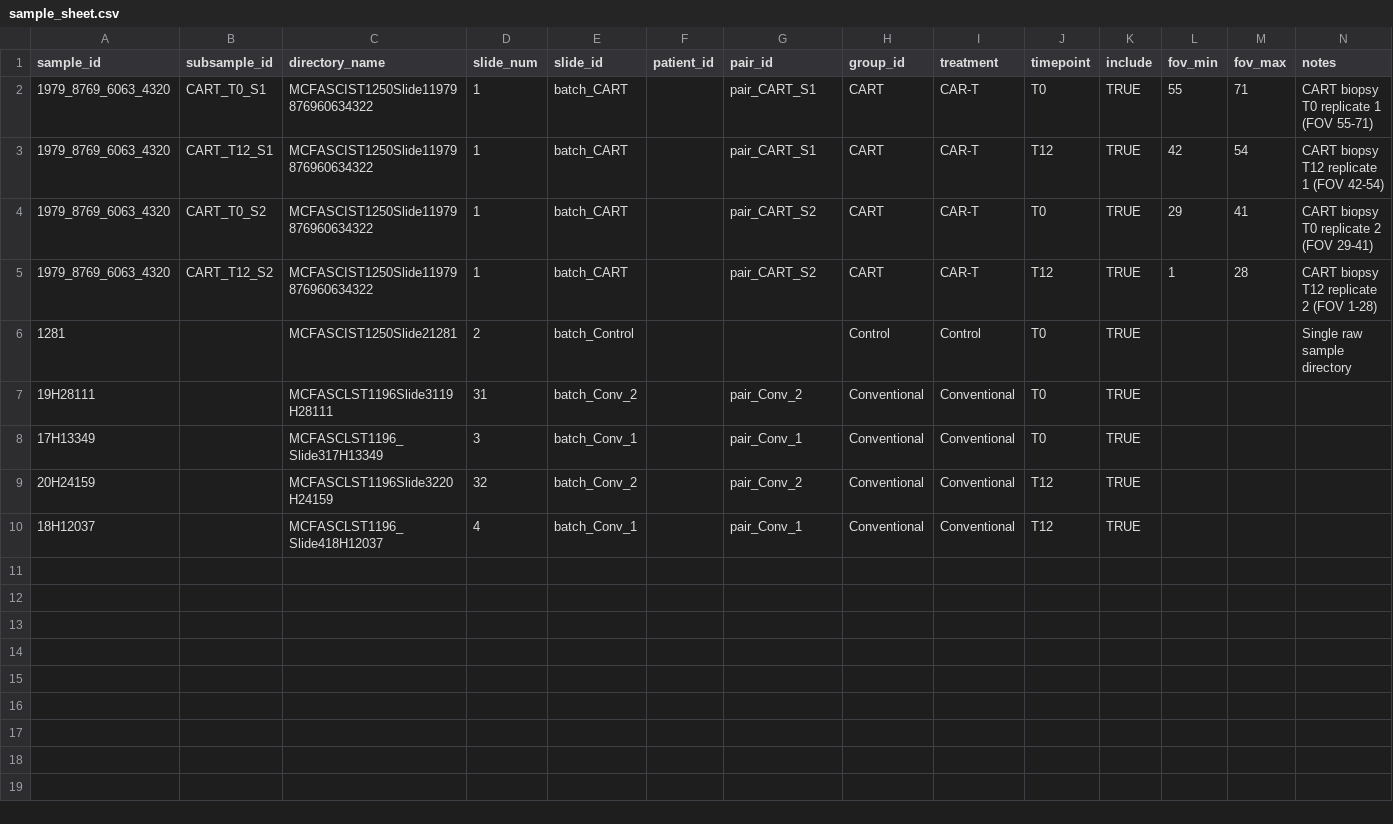
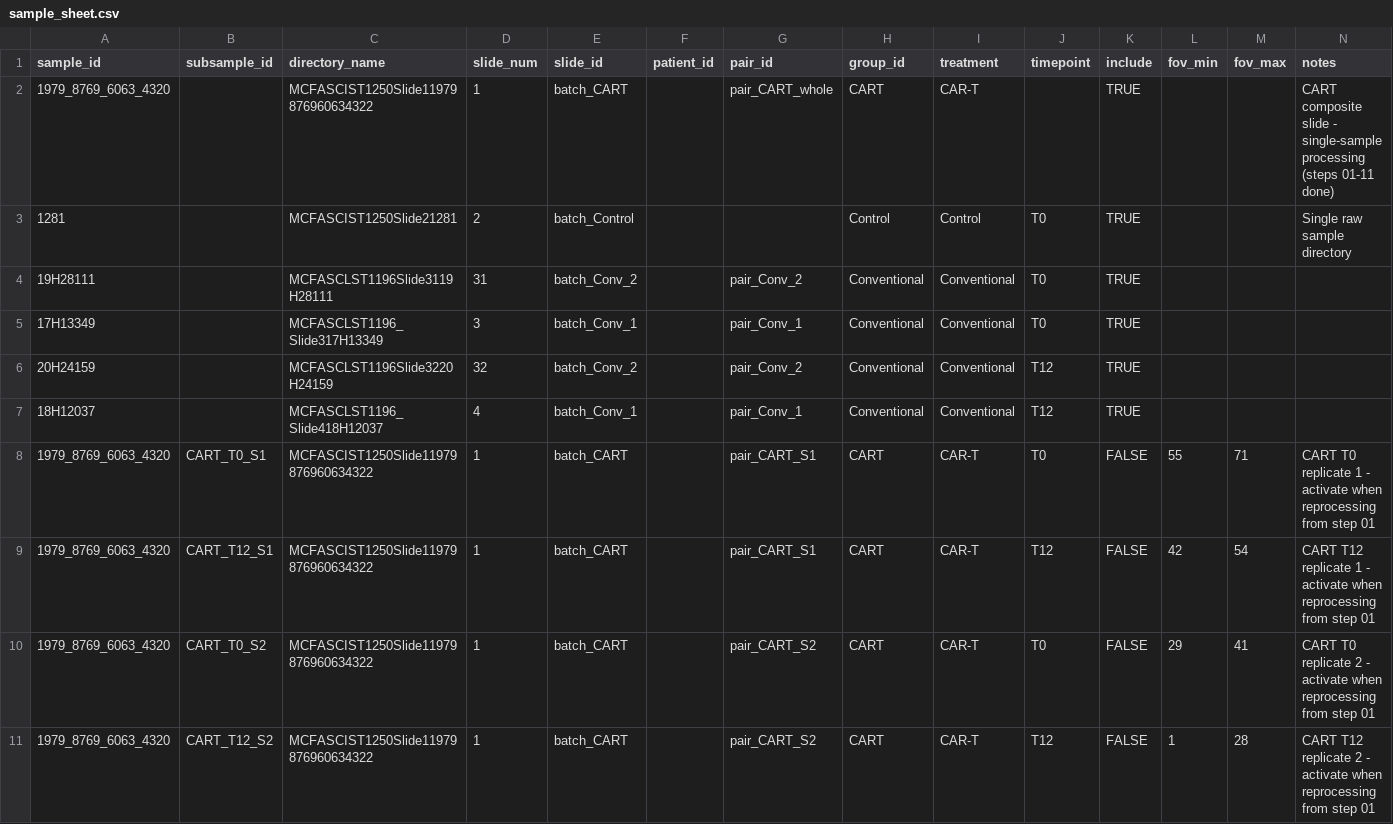
Before and after one commit to CharitidisKP/CosMx_Analysis_Giotto, a CSV file: Parameters/sample_sheet.csv, drawn as a sheet.

Commit message:
Update sample_sheet.csv: new subsample_id schema with --split support

```diff
--- a/Parameters/sample_sheet.csv
+++ b/Parameters/sample_sheet.csv
@@ -1,6 +1,3 @@
 sample_id,subsample_id,directory_name,slide_num,slide_id,patient_id,pair_id,group_id,treatment,timepoint,include,fov_min,fov_max,notes
-1979_8769_6063_4320,CART_T0_S1,MCFASCIST1250Slide11979876960634322,1,batch_CART,,pair_CART_S1,CART,CAR-T,T0,TRUE,55,71,CART biopsy T0 replicate 1 (FOV 55-71)
-1979_8769_6063_4320,CART_T12_S1,MCFASCIST1250Slide11979876960634322,1,batch_CART,,pair_CART_S1,CART,CAR-T,T12,TRUE,42,54,CART biopsy T12 replicate 1 (FOV 42-54)
-1979_8769_6063_4320,CART_T0_S2,MCFASCIST1250Slide11979876960634322,1,batch_CART,,pair_CART_S2,CART,CAR-T,T0,TRUE,29,41,CART biopsy T0 replicate 2 (FOV 29-41)
-1979_8769_6063_4320,CART_T12_S2,MCFASCIST1250Slide11979876960634322,1,batch_CART,,pair_CART_S2,CART,CAR-T,T12,TRUE,1,28,CART biopsy T12 replicate 2 (FOV 1-28)
+1979_8769_6063_4320,,MCFASCIST1250Slide11979876960634322,1,batch_CART,,pair_CART_whole,CART,CAR-T,,TRUE,,,CART composite slide - single-sample processing (steps 01-11 done)
 1281,,MCFASCIST1250Slide21281,2,batch_Control,,,Control,Control,T0,TRUE,,,Single raw sample directory
@@ -10 +7,5 @@ sample_id,subsample_id,directory_name,slide_num,slide_id,patient_id,pair_id,grou
 18H12037,,MCFASCLST1196_Slide418H12037,4,batch_Conv_1,,pair_Conv_1,Conventional,Conventional,T12,TRUE,,,
+1979_8769_6063_4320,CART_T0_S1,MCFASCIST1250Slide11979876960634322,1,batch_CART,,pair_CART_S1,CART,CAR-T,T0,FALSE,55,71,CART T0 replicate 1 - activate when reprocessing from step 01
+1979_8769_6063_4320,CART_T12_S1,MCFASCIST1250Slide11979876960634322,1,batch_CART,,pair_CART_S1,CART,CAR-T,T12,FALSE,42,54,CART T12 replicate 1 - activate when reprocessing from step 01
+1979_8769_6063_4320,CART_T0_S2,MCFASCIST1250Slide11979876960634322,1,batch_CART,,pair_CART_S2,CART,CAR-T,T0,FALSE,29,41,CART T0 replicate 2 - activate when reprocessing from step 01
+1979_8769_6063_4320,CART_T12_S2,MCFASCIST1250Slide11979876960634322,1,batch_CART,,pair_CART_S2,CART,CAR-T,T12,FALSE,1,28,CART T12 replicate 2 - activate when reprocessing from step 01
```
